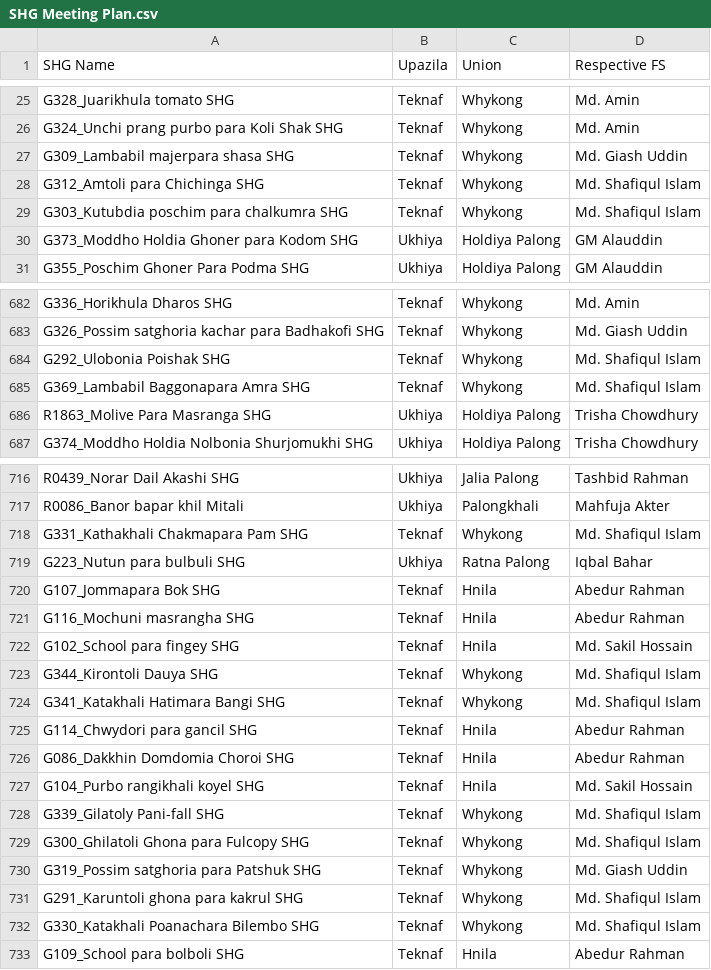
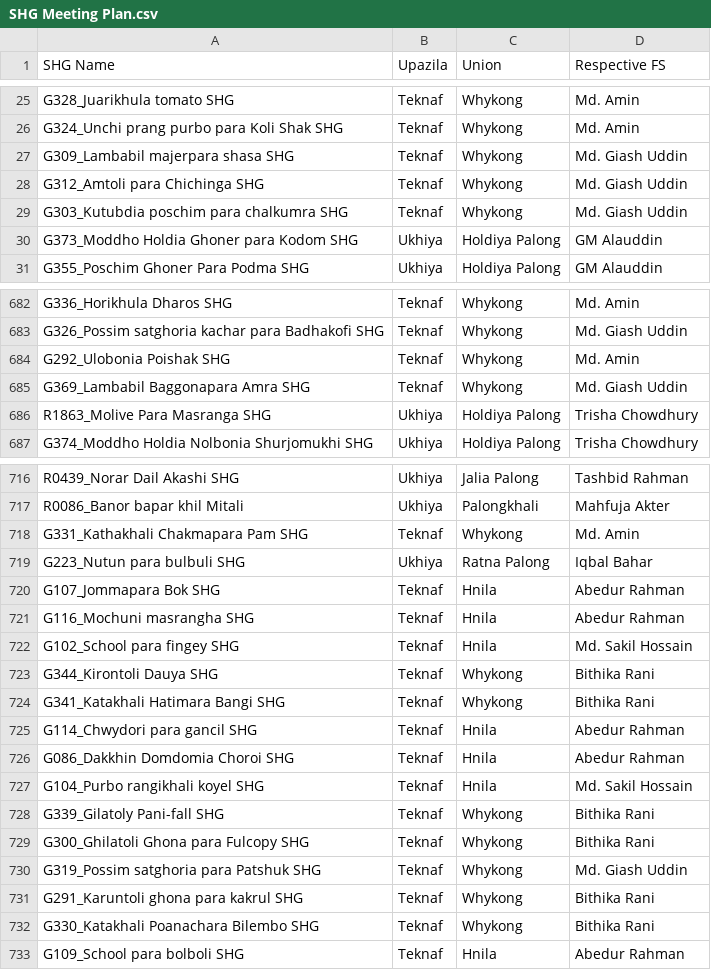
Before and after one commit to shushilan-cxb/SHG-Meeting-Output-Tracker, a CSV file: SHG Meeting Plan.csv, drawn as a sheet; only a part is shown, gaps mark what is left out; the diff covers the shown part only.

Commit message:
Add files via upload

```diff
--- a/SHG Meeting Plan.csv
+++ b/SHG Meeting Plan.csv
@@ -27,4 +27,4 @@ G324_Unchi prang purbo para Koli Shak SHG,Teknaf,Whykong,Md. Amin
 G309_Lambabil majerpara shasa SHG,Teknaf,Whykong,Md. Giash Uddin
-G312_Amtoli para Chichinga SHG,Teknaf,Whykong,Md. Shafiqul Islam
-G303_Kutubdia poschim para chalkumra SHG,Teknaf,Whykong,Md. Shafiqul Islam
+G312_Amtoli para Chichinga SHG,Teknaf,Whykong,Md. Giash Uddin
+G303_Kutubdia poschim para chalkumra SHG,Teknaf,Whykong,Md. Giash Uddin
 G373_Moddho Holdia Ghoner para Kodom SHG,Ukhiya,Holdiya Palong,GM Alauddin
@@ -683,4 +683,4 @@ G336_Horikhula Dharos SHG,Teknaf,Whykong,Md. Amin
 G326_Possim satghoria kachar para Badhakofi SHG,Teknaf,Whykong,Md. Giash Uddin
-G292_Ulobonia Poishak SHG,Teknaf,Whykong,Md. Shafiqul Islam
-G369_Lambabil Baggonapara Amra SHG,Teknaf,Whykong,Md. Shafiqul Islam
+G292_Ulobonia Poishak SHG,Teknaf,Whykong,Md. Amin
+G369_Lambabil Baggonapara Amra SHG,Teknaf,Whykong,Md. Giash Uddin
 R1863_Molive Para Masranga SHG,Ukhiya,Holdiya Palong,Trisha Chowdhury
@@ -717,3 +717,3 @@ R0439_Norar Dail Akashi SHG,Ukhiya,Jalia Palong,Tashbid Rahman
 R0086_Banor bapar khil Mitali,Ukhiya,Palongkhali,Mahfuja Akter
-G331_Kathakhali Chakmapara Pam SHG,Teknaf,Whykong,Md. Shafiqul Islam
+G331_Kathakhali Chakmapara Pam SHG,Teknaf,Whykong,Md. Amin
 G223_Nutun para bulbuli SHG,Ukhiya,Ratna Palong,Iqbal Bahar
@@ -722,4 +722,4 @@ G116_Mochuni masrangha SHG,Teknaf,Hnila,Abedur Rahman
 G102_School para fingey SHG,Teknaf,Hnila,Md. Sakil Hossain
-G344_Kirontoli Dauya SHG,Teknaf,Whykong,Md. Shafiqul Islam
-G341_Katakhali Hatimara Bangi SHG,Teknaf,Whykong,Md. Shafiqul Islam
+G344_Kirontoli Dauya SHG,Teknaf,Whykong,Bithika Rani
+G341_Katakhali Hatimara Bangi SHG,Teknaf,Whykong,Bithika Rani
 G114_Chwydori para gancil SHG,Teknaf,Hnila,Abedur Rahman
@@ -727,7 +727,7 @@ G086_Dakkhin Domdomia Choroi SHG,Teknaf,Hnila,Abedur Rahman
 G104_Purbo rangikhali koyel SHG,Teknaf,Hnila,Md. Sakil Hossain
-G339_Gilatoly Pani-fall SHG,Teknaf,Whykong,Md. Shafiqul Islam
-G300_Ghilatoli Ghona para Fulcopy SHG,Teknaf,Whykong,Md. Shafiqul Islam
+G339_Gilatoly Pani-fall SHG,Teknaf,Whykong,Bithika Rani
+G300_Ghilatoli Ghona para Fulcopy SHG,Teknaf,Whykong,Bithika Rani
 G319_Possim satghoria para Patshuk SHG,Teknaf,Whykong,Md. Giash Uddin
-G291_Karuntoli ghona para kakrul SHG,Teknaf,Whykong,Md. Shafiqul Islam
-G330_Katakhali Poanachara Bilembo SHG,Teknaf,Whykong,Md. Shafiqul Islam
+G291_Karuntoli ghona para kakrul SHG,Teknaf,Whykong,Bithika Rani
+G330_Katakhali Poanachara Bilembo SHG,Teknaf,Whykong,Bithika Rani
 G109_School para bolboli SHG,Teknaf,Hnila,Abedur Rahman
```
Also changed, not shown: 7 edited cells elsewhere in this file.
